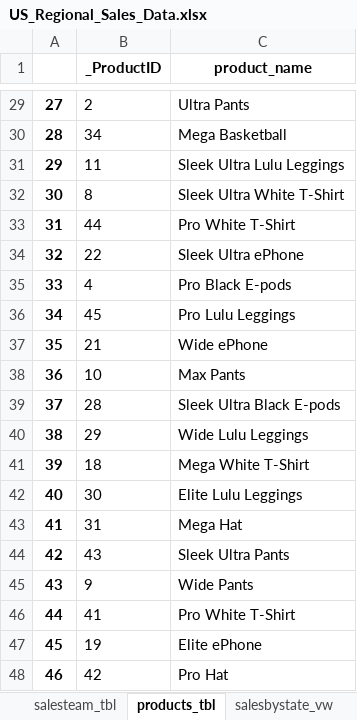
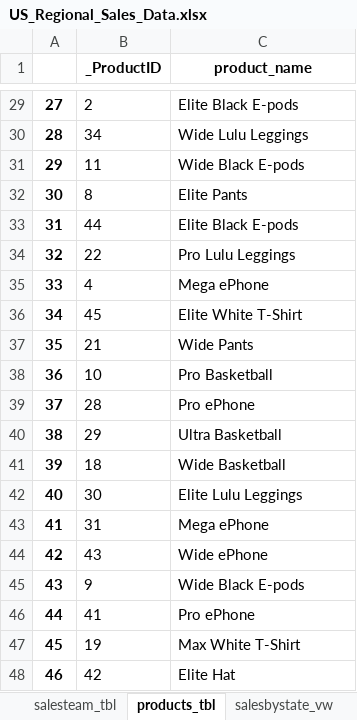
Before and after one commit to andrewjohnson038/data-science-portfolio, an Excel workbook: BI_Portfolio/SalesDB_Proj/US_Regional_Sales_Data.xlsx, sheet products_tbl, drawn as a sheet; only a part is shown, gaps mark what is left out; values as stored, in another font and other column widths than the file's, no borders; the diff covers the shown part only; the diff names each change by its address in the sheet, - before the commit and + after, or states it on an @@ line.

```diff
--- a/BI_Portfolio/SalesDB_Proj/US_Regional_Sales_Data.xlsx (sheet products_tbl)
+++ b/BI_Portfolio/SalesDB_Proj/US_Regional_Sales_Data.xlsx (sheet products_tbl)
-C29 (product_name): Ultra Pants
+C29 (product_name): Elite Black E-pods
-C30 (product_name): Mega Basketball
+C30 (product_name): Wide Lulu Leggings
-C31 (product_name): Sleek Ultra Lulu Leggings
+C31 (product_name): Wide Black E-pods
-C32 (product_name): Sleek Ultra White T-Shirt
+C32 (product_name): Elite Pants
-C33 (product_name): Pro White T-Shirt
+C33 (product_name): Elite Black E-pods
-C34 (product_name): Sleek Ultra ePhone
+C34 (product_name): Pro Lulu Leggings
-C35 (product_name): Pro Black E-pods
+C35 (product_name): Mega ePhone
-C36 (product_name): Pro Lulu Leggings
+C36 (product_name): Elite White T-Shirt
-C37 (product_name): Wide ePhone
+C37 (product_name): Wide Pants
-C38 (product_name): Max Pants
+C38 (product_name): Pro Basketball
-C39 (product_name): Sleek Ultra Black E-pods
+C39 (product_name): Pro ePhone
-C40 (product_name): Wide Lulu Leggings
+C40 (product_name): Ultra Basketball
-C41 (product_name): Mega White T-Shirt
+C41 (product_name): Wide Basketball
-C43 (product_name): Mega Hat
+C43 (product_name): Mega ePhone
-C44 (product_name): Sleek Ultra Pants
+C44 (product_name): Wide ePhone
-C45 (product_name): Wide Pants
+C45 (product_name): Wide Black E-pods
-C46 (product_name): Pro White T-Shirt
+C46 (product_name): Pro ePhone
-C47 (product_name): Elite ePhone
+C47 (product_name): Max White T-Shirt
-C48 (product_name): Pro Hat
+C48 (product_name): Elite Hat
```
Also changed, not shown: 26 edited cells elsewhere in this sheet, sheet customers_tbl, sheet salesteam_tbl, sheet salesbystate_vw, sheet orders_tbl, 1 other file.
